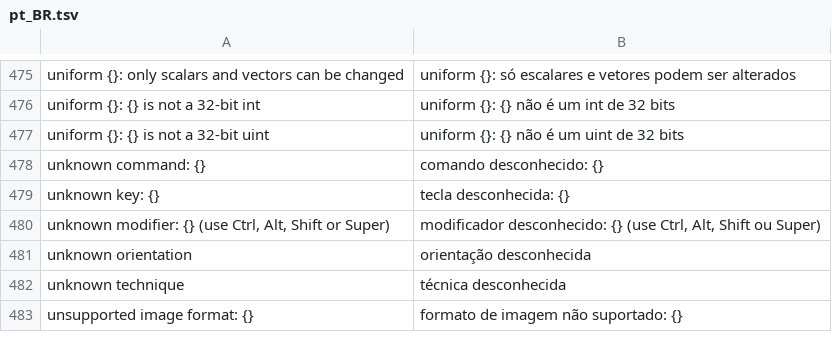
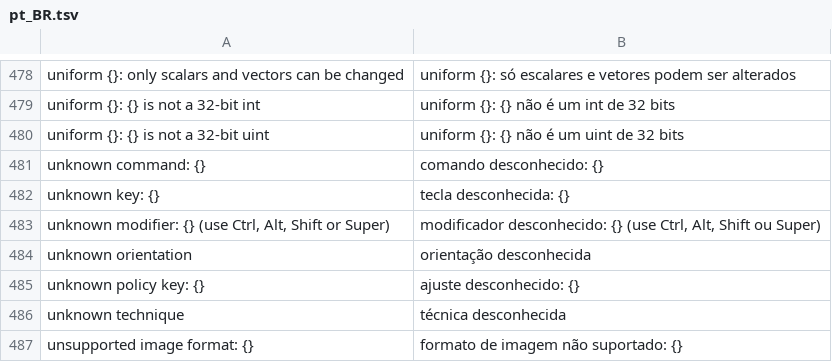
Before and after one commit to lotexiu/linux-reshade, a TSV file: crates/i18n/locales/pt_BR.tsv, drawn as a sheet; only a part is shown, gaps mark what is left out; the diff covers the shown part only; the diff names each change by its address in the sheet, - before the commit and + after, or states it on an @@ line.

```diff
--- a/crates/i18n/locales/pt_BR.tsv
+++ b/crates/i18n/locales/pt_BR.tsv
+row 485: unknown policy key: {} | ajuste desconhecido: {}
```
Also changed, not shown: 4 added rows and 2 edited cells elsewhere in this file, 17 other files.
